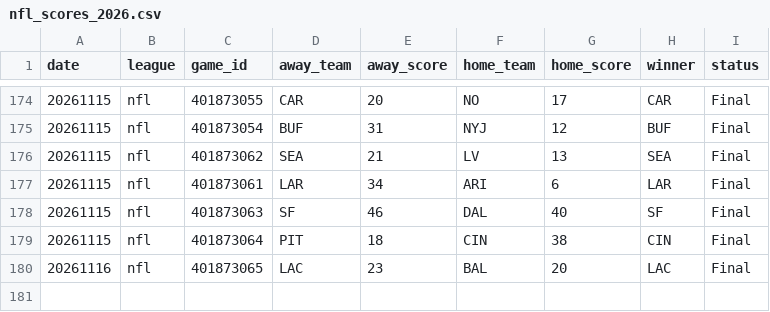
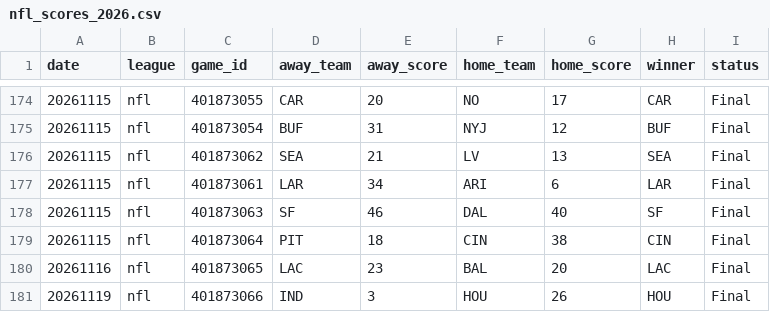
Before and after one commit to AlexJF12/sports-win-index, a CSV file: data/nfl/2026/nfl_scores_2026.csv, drawn as a sheet; only a part is shown, gaps mark what is left out; the diff names each change by its address in the sheet, - before the commit and + after, or states it on an @@ line.

```diff
--- a/data/nfl/2026/nfl_scores_2026.csv
+++ b/data/nfl/2026/nfl_scores_2026.csv
+row 181: 20261119 | nfl | 401873066 | IND | 3 | HOU | 26 | HOU | Final
```
Also changed, not shown: data/nba/2026/nba_scores_2026.csv, data/nhl/2026/nhl_scores_2026.csv, 13 other files.
